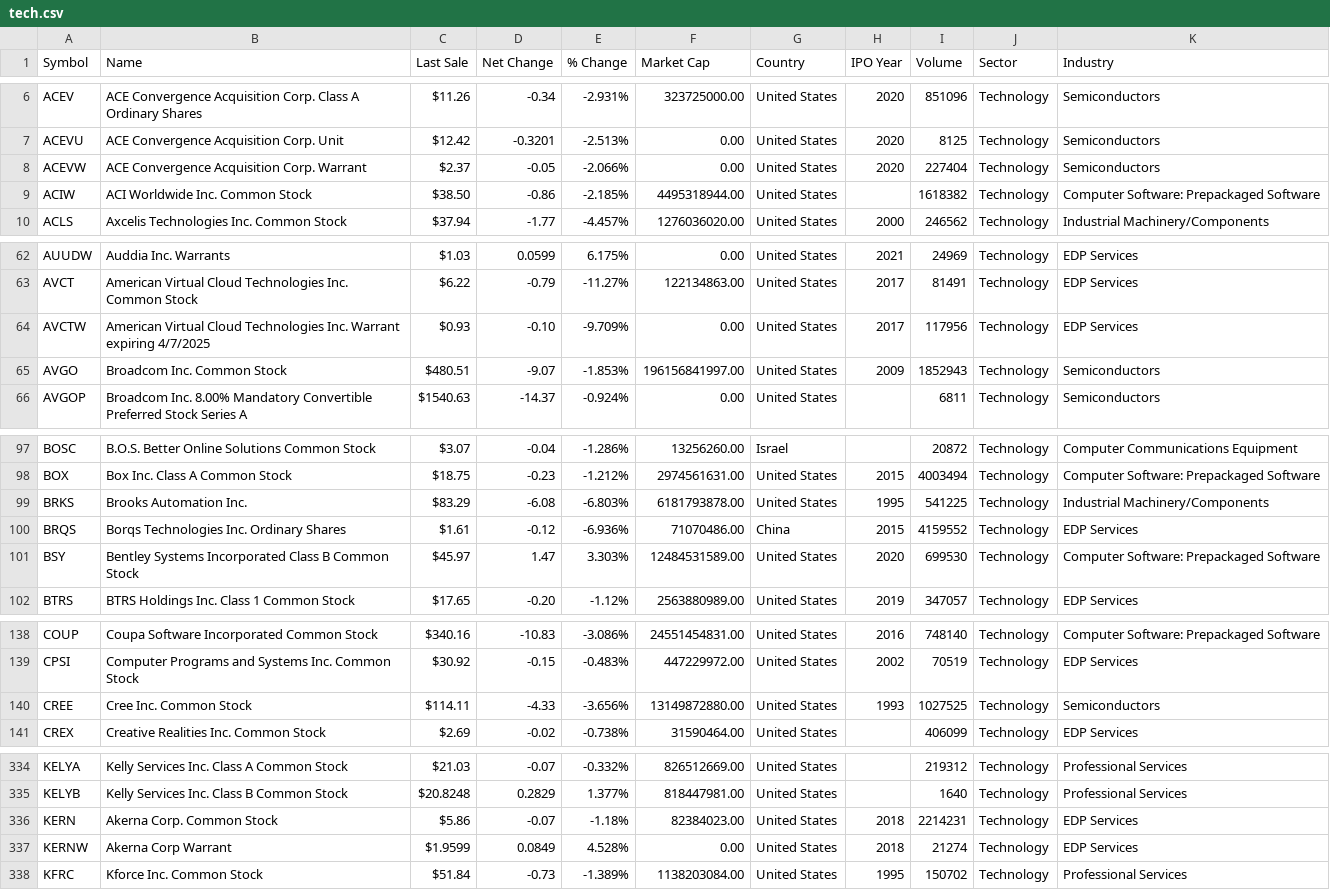
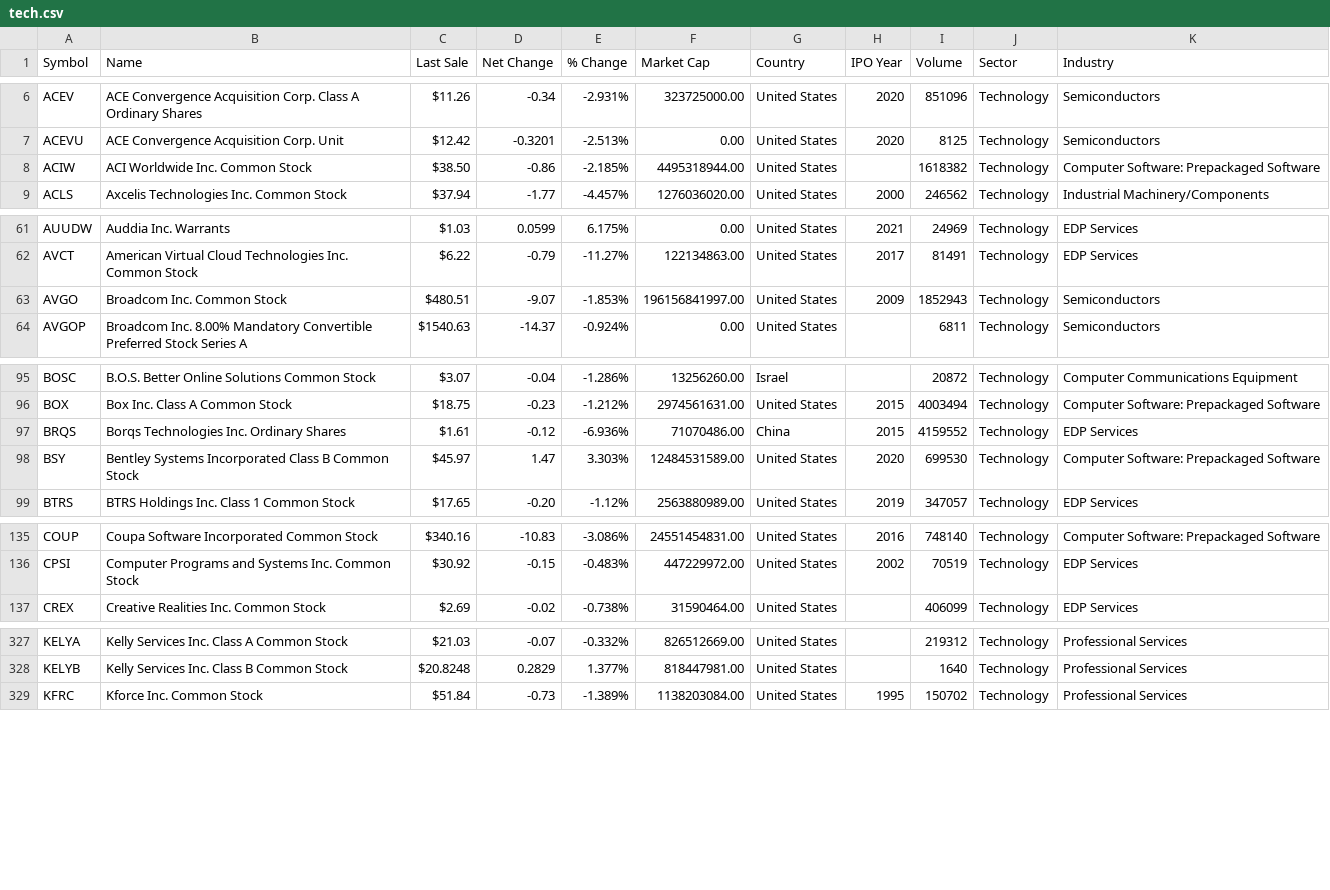
Before and after one commit to petedowney/StockTrader, a CSV file: pythonProject/data/tech.csv, drawn as a sheet; only a part is shown, gaps mark what is left out; the diff covers the shown part only.

```diff
--- a/pythonProject/data/tech.csv
+++ b/pythonProject/data/tech.csv
@@ -7,3 +7,2 @@ ACEV,ACE Convergence Acquisition Corp. Class A Ordinary Shares,$11.26,-0.34,-2.9
 ACEVU,ACE Convergence Acquisition Corp. Unit,$12.42,-0.3201,-2.513%,0.00,United States,2020,8125,Technology,Semiconductors
-ACEVW,ACE Convergence Acquisition Corp. Warrant,$2.37,-0.05,-2.066%,0.00,United States,2020,227404,Technology,Semiconductors
 ACIW,ACI Worldwide Inc. Common Stock,$38.50,-0.86,-2.185%,4495318944.00,United States,,1618382,Technology,Computer Software: Prepackaged Software
@@ -63,3 +62,2 @@ AUUDW,Auddia Inc. Warrants,$1.03,0.0599,6.175%,0.00,United States,2021,24969,Tec
 AVCT,American Virtual Cloud Technologies Inc. Common Stock ,$6.22,-0.79,-11.27%,122134863.00,United States,2017,81491,Technology,EDP Services
-AVCTW,American Virtual Cloud Technologies Inc. Warrant expiring 4/7/2025,$0.93,-0.10,-9.709%,0.00,United States,2017,117956,Technology,EDP Services
 AVGO,Broadcom Inc. Common Stock,$480.51,-9.07,-1.853%,196156841997.00,United States,2009,1852943,Technology,Semiconductors
@@ -98,3 +96,2 @@ BOSC,B.O.S. Better Online Solutions Common Stock,$3.07,-0.04,-1.286%,13256260.00
 BOX,Box Inc. Class A Common Stock,$18.75,-0.23,-1.212%,2974561631.00,United States,2015,4003494,Technology,Computer Software: Prepackaged Software
-BRKS,Brooks Automation Inc.,$83.29,-6.08,-6.803%,6181793878.00,United States,1995,541225,Technology,Industrial Machinery/Components
 BRQS,Borqs Technologies Inc. Ordinary Shares,$1.61,-0.12,-6.936%,71070486.00,China,2015,4159552,Technology,EDP Services
@@ -139,3 +136,2 @@ COUP,Coupa Software Incorporated Common Stock,$340.16,-10.83,-3.086%,24551454831
 CPSI,Computer Programs and Systems Inc. Common Stock,$30.92,-0.15,-0.483%,447229972.00,United States,2002,70519,Technology,EDP Services
-CREE,Cree Inc. Common Stock,$114.11,-4.33,-3.656%,13149872880.00,United States,1993,1027525,Technology,Semiconductors
 CREX,Creative Realities Inc. Common Stock,$2.69,-0.02,-0.738%,31590464.00,United States,,406099,Technology,EDP Services
@@ -335,4 +328,2 @@ KELYA,Kelly Services Inc. Class A Common Stock,$21.03,-0.07,-0.332%,826512669.00
 KELYB,Kelly Services Inc. Class B Common Stock,$20.8248,0.2829,1.377%,818447981.00,United States,,1640,Technology,Professional Services
-KERN,Akerna Corp. Common Stock,$5.86,-0.07,-1.18%,82384023.00,United States,2018,2214231,Technology,EDP Services
-KERNW,Akerna Corp Warrant,$1.9599,0.0849,4.528%,0.00,United States,2018,21274,Technology,EDP Services
 KFRC,Kforce Inc. Common Stock,$51.84,-0.73,-1.389%,1138203084.00,United States,1995,150702,Technology,Professional Services
```
Also changed, not shown: 12 removed rows elsewhere in this file, pythonProject/data/nasdaq.csv, 9 other files.
